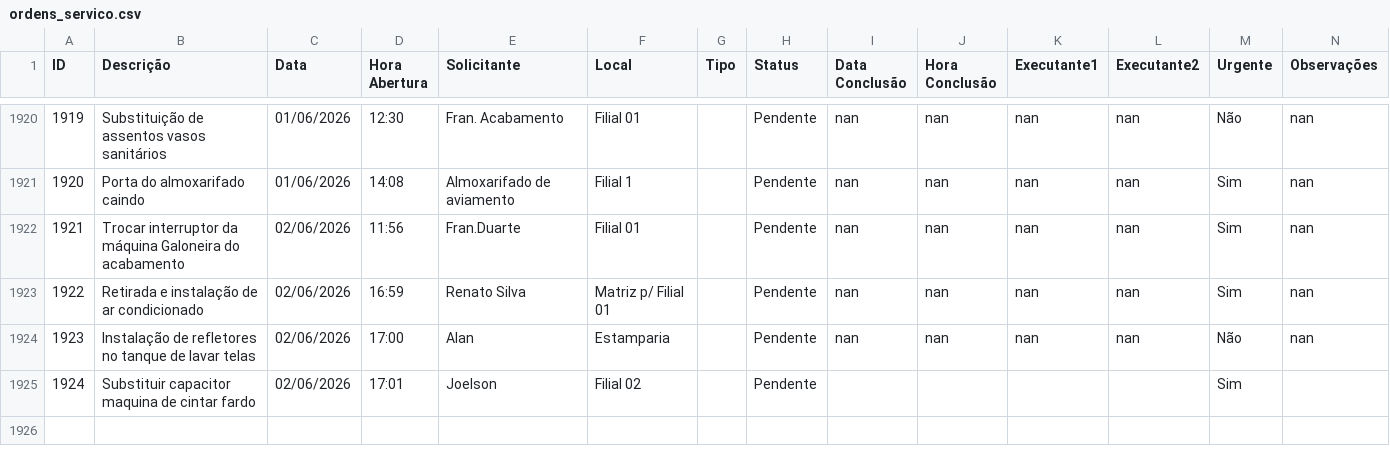
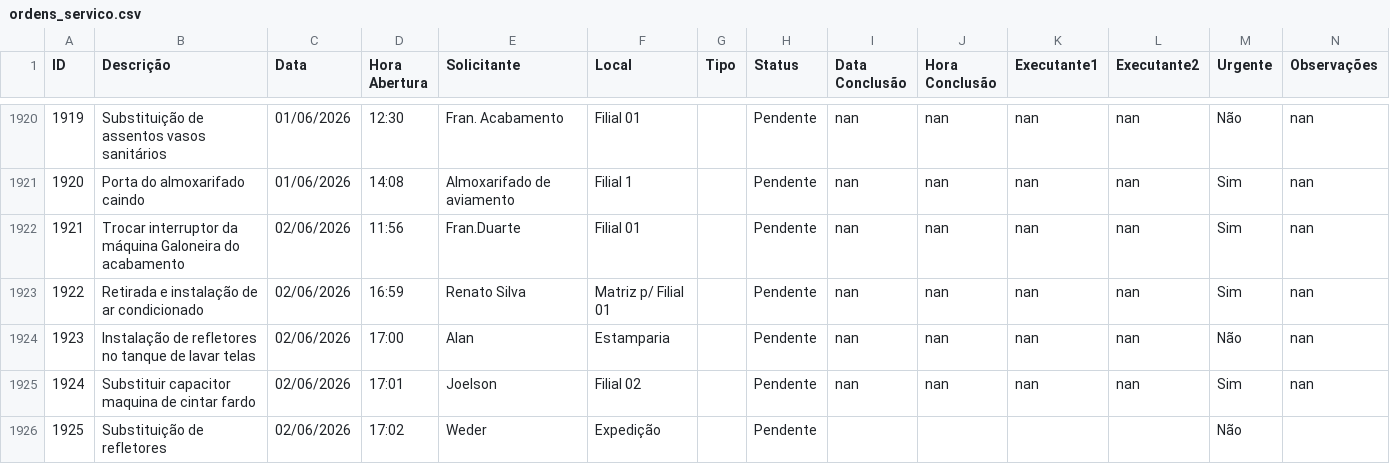
Before and after one commit to vilelarobson0971/os_manut, a CSV file: ordens_servico.csv, drawn as a sheet; only a part is shown, gaps mark what is left out; the diff names each change by its address in the sheet, - before the commit and + after, or states it on an @@ line.

Commit message:
Atualização automática do sistema de OS

```diff
--- a/ordens_servico.csv
+++ b/ordens_servico.csv
-I1925 (Data Conclusão): (empty)
+I1925 (Data Conclusão): nan
-J1925 (Hora Conclusão): (empty)
+J1925 (Hora Conclusão): nan
-K1925 (Executante1): (empty)
+K1925 (Executante1): nan
-L1925 (Executante2): (empty)
+L1925 (Executante2): nan
-N1925 (Observações): (empty)
+N1925 (Observações): nan
+row 1926: 1925 | Substituição de refletores | 02/06/2026 | 17:02 | Weder | Expedição |  | Pendente |  |  |  |  | Não
```
